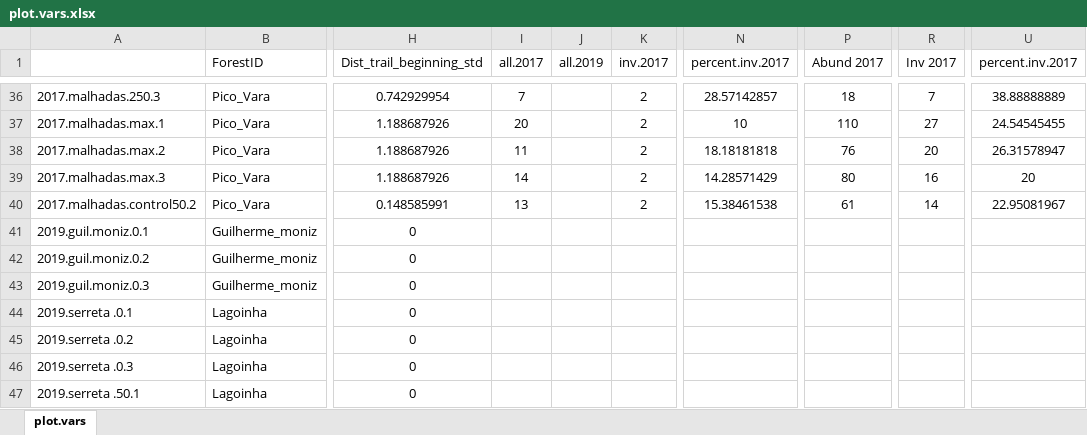
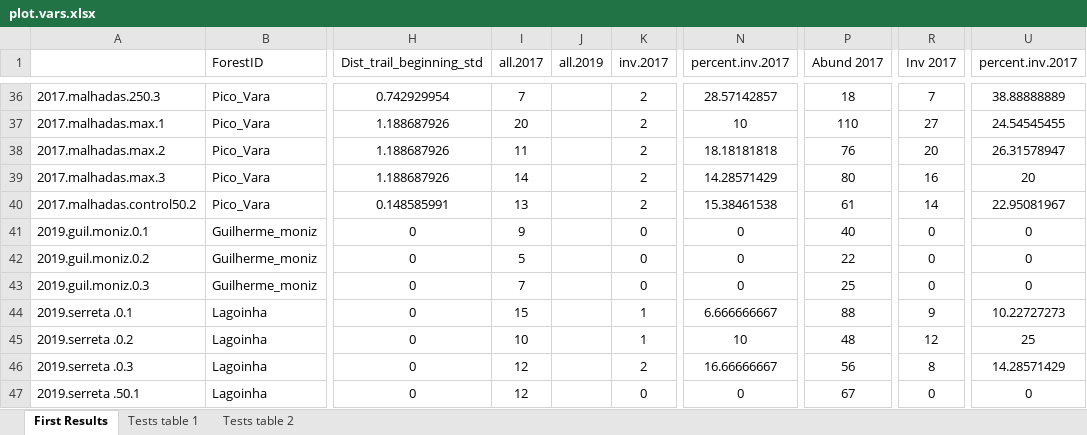
Before and after one commit to elprogramadordeldiablo/FinlandAnalysis, an Excel workbook: data.veg/plot.vars.xlsx, sheet First Results, drawn as a sheet; only a part is shown, gaps mark what is left out; values as stored, in another font and other column widths than the file's, no borders; the diff covers the shown part only; the diff names each change by its address in the sheet, - before the commit and + after, or states it on an @@ line.

```diff
--- a/data.veg/plot.vars.xlsx (sheet First Results)
+++ b/data.veg/plot.vars.xlsx (sheet First Results)
-sheet tab: plot.vars
+sheet tab: First Results
+sheet tab: Tests table 1
+sheet tab: Tests table 2
-I41 (all.2017): (empty)
+I41 (all.2017): 9
-K41:K43 (inv.2017): (empty)
+K41:K43 (inv.2017): 0
-N41:N43 (percent.inv.2017): (empty)
+N41:N43 (percent.inv.2017): 0
-P41 (Abund 2017): (empty)
+P41 (Abund 2017): 40
-R41:R43 (Inv 2017): (empty)
+R41:R43 (Inv 2017): 0
-U41:U43 (percent.inv.2017): (empty)
+U41:U43 (percent.inv.2017): 0
-I42 (all.2017): (empty)
+I42 (all.2017): 5
-P42 (Abund 2017): (empty)
+P42 (Abund 2017): 22
-I43 (all.2017): (empty)
+I43 (all.2017): 7
-P43 (Abund 2017): (empty)
+P43 (Abund 2017): 25
-I44 (all.2017): (empty)
+I44 (all.2017): 15
-K44:K45 (inv.2017): (empty)
+K44:K45 (inv.2017): 1
-N44 (percent.inv.2017): (empty)
+N44 (percent.inv.2017): 6.666666667
-P44 (Abund 2017): (empty)
+P44 (Abund 2017): 88
-R44 (Inv 2017): (empty)
+R44 (Inv 2017): 9
-U44 (percent.inv.2017): (empty)
+U44 (percent.inv.2017): 10.22727273
-I45 (all.2017): (empty)
+I45 (all.2017): 10
-N45 (percent.inv.2017): (empty)
+N45 (percent.inv.2017): 10
-P45 (Abund 2017): (empty)
+P45 (Abund 2017): 48
-R45 (Inv 2017): (empty)
+R45 (Inv 2017): 12
-U45 (percent.inv.2017): (empty)
+U45 (percent.inv.2017): 25
-I46:I47 (all.2017): (empty)
+I46:I47 (all.2017): 12
-K46 (inv.2017): (empty)
+K46 (inv.2017): 2
-N46 (percent.inv.2017): (empty)
+N46 (percent.inv.2017): 16.66666667
-P46 (Abund 2017): (empty)
+P46 (Abund 2017): 56
-R46 (Inv 2017): (empty)
+R46 (Inv 2017): 8
-U46 (percent.inv.2017): (empty)
+U46 (percent.inv.2017): 14.28571429
-K47 (inv.2017): (empty)
+K47 (inv.2017): 0
-N47 (percent.inv.2017): (empty)
+N47 (percent.inv.2017): 0
-P47 (Abund 2017): (empty)
+P47 (Abund 2017): 67
-R47 (Inv 2017): (empty)
+R47 (Inv 2017): 0
-U47 (percent.inv.2017): (empty)
+U47 (percent.inv.2017): 0
```
Also changed, not shown: 115 edited cells elsewhere in this sheet, 11 other files.
